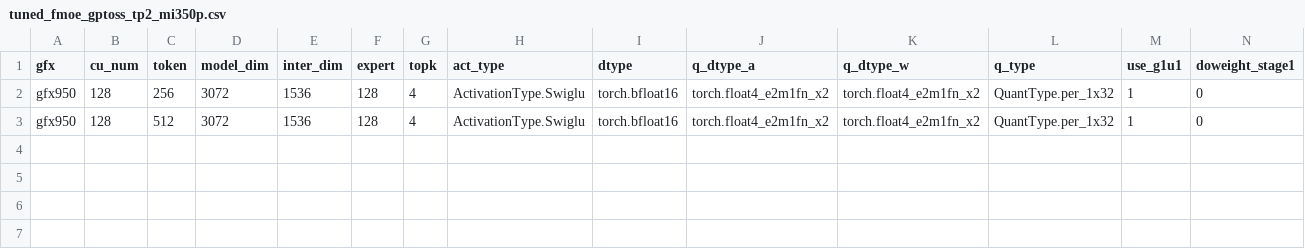
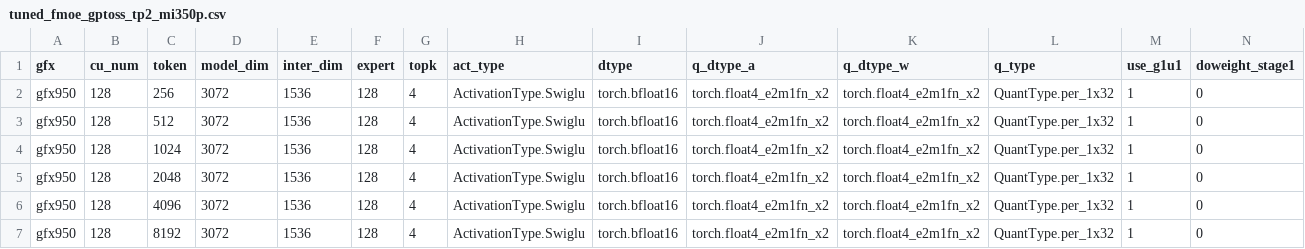
Before and after one commit to fractalyze/aiter, a CSV file: aiter/configs/model_configs/tuned_fmoe_gptoss_tp2_mi350p.csv, drawn as a sheet; only a part is shown; rows hold the shown columns only; the diff names each change by its address in the sheet, - before the commit and + after, or states it on an @@ line.

```diff
--- a/aiter/configs/model_configs/tuned_fmoe_gptoss_tp2_mi350p.csv
+++ b/aiter/configs/model_configs/tuned_fmoe_gptoss_tp2_mi350p.csv
+row 4: gfx950 | 128 | 1024 | 3072 | 1536 | 128 | 4 | ActivationType.Swiglu | torch.bfloat16 | torch.float4_e2m1fn_x2 | torch.float4_e2m1fn_x2 | QuantType.per_1x32 | 1 | 0
+row 5: gfx950 | 128 | 2048 | 3072 | 1536 | 128 | 4 | ActivationType.Swiglu | torch.bfloat16 | torch.float4_e2m1fn_x2 | torch.float4_e2m1fn_x2 | QuantType.per_1x32 | 1 | 0
+row 6: gfx950 | 128 | 4096 | 3072 | 1536 | 128 | 4 | ActivationType.Swiglu | torch.bfloat16 | torch.float4_e2m1fn_x2 | torch.float4_e2m1fn_x2 | QuantType.per_1x32 | 1 | 0
+row 7: gfx950 | 128 | 8192 | 3072 | 1536 | 128 | 4 | ActivationType.Swiglu | torch.bfloat16 | torch.float4_e2m1fn_x2 | torch.float4_e2m1fn_x2 | QuantType.per_1x32 | 1 | 0
```
Also changed, not shown: aiter/configs/model_configs/a8w8_blockscale_bpreshuffle_tuned_gemm_qwen3_235b_fp8_mi350p.csv, aiter/configs/model_configs/a8w8_blockscale_tuned_gemm_dsv4flash_mi350p.csv, 5 other files.
